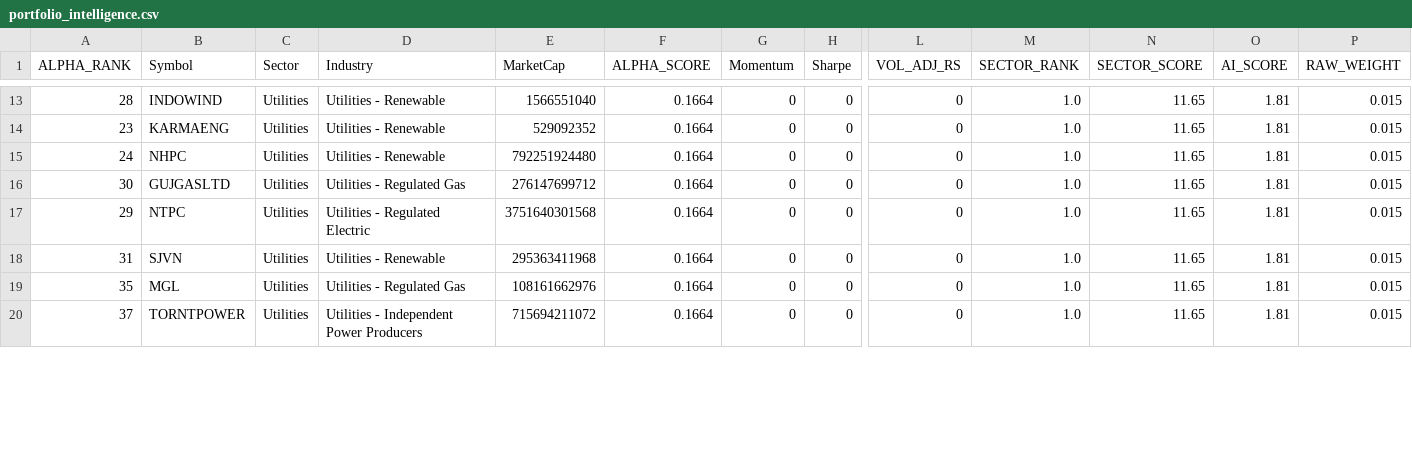
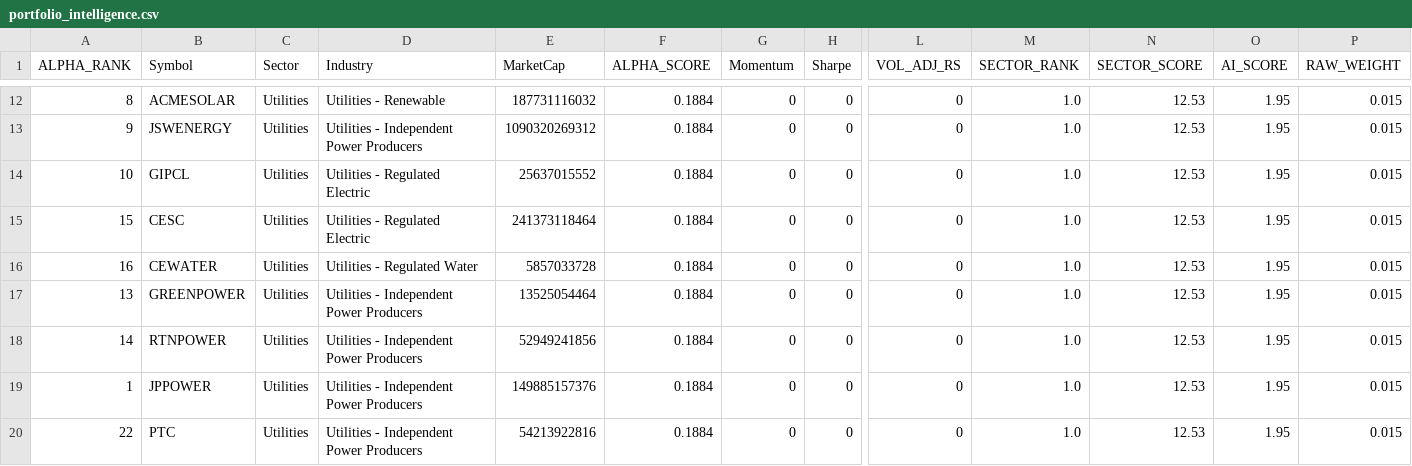
Before and after one commit to PavanSaiNekkala/institutional-quant-platform, a CSV file: data/portfolio_intelligence.csv, drawn as a sheet; only a part is shown, gaps mark what is left out; addresses are those after the commit; rows hold the shown columns only; the diff covers the shown part only; the diff names each change by its address in the sheet, - before the commit and + after, or states it on an @@ line.

```diff
--- a/data/portfolio_intelligence.csv
+++ b/data/portfolio_intelligence.csv
-A12 (ALPHA_RANK): 28
+A12 (ALPHA_RANK): 8
-B12 (Symbol): INDOWIND
+B12 (Symbol): ACMESOLAR
-E12 (MarketCap): 1566551040
+E12 (MarketCap): 187731116032
-F12:F19 (ALPHA_SCORE): 0.1664
+F12:F19 (ALPHA_SCORE): 0.1884
-N12:N19 (SECTOR_SCORE): 11.65
+N12:N19 (SECTOR_SCORE): 12.53
-O12:O19 (AI_SCORE): 1.81
+O12:O19 (AI_SCORE): 1.95
-A13 (ALPHA_RANK): 23
+A13 (ALPHA_RANK): 9
-B13 (Symbol): KARMAENG
+B13 (Symbol): JSWENERGY
-D13 (Industry): Utilities - Renewable
+D13 (Industry): Utilities - Independent Power Producers
-E13 (MarketCap): 529092352
+E13 (MarketCap): 1090320269312
-A14 (ALPHA_RANK): 24
+A14 (ALPHA_RANK): 10
-B14 (Symbol): NHPC
+B14 (Symbol): GIPCL
-D14 (Industry): Utilities - Renewable
+D14 (Industry): Utilities - Regulated Electric
-E14 (MarketCap): 792251924480
+E14 (MarketCap): 25637015552
-A15 (ALPHA_RANK): 30
+A15 (ALPHA_RANK): 15
-B15 (Symbol): GUJGASLTD
+B15 (Symbol): CESC
-D15 (Industry): Utilities - Regulated Gas
+D15 (Industry): Utilities - Regulated Electric
-E15 (MarketCap): 276147699712
+E15 (MarketCap): 241373118464
-A16 (ALPHA_RANK): 29
+A16 (ALPHA_RANK): 16
-B16 (Symbol): NTPC
+B16 (Symbol): CEWATER
-D16 (Industry): Utilities - Regulated Electric
+D16 (Industry): Utilities - Regulated Water
-E16 (MarketCap): 3751640301568
+E16 (MarketCap): 5857033728
-A17 (ALPHA_RANK): 31
+A17 (ALPHA_RANK): 13
-B17 (Symbol): SJVN
+B17 (Symbol): GREENPOWER
-D17 (Industry): Utilities - Renewable
+D17 (Industry): Utilities - Independent Power Producers
-E17 (MarketCap): 295363411968
+E17 (MarketCap): 13525054464
-A18 (ALPHA_RANK): 35
+A18 (ALPHA_RANK): 14
-B18 (Symbol): MGL
+B18 (Symbol): RTNPOWER
-D18 (Industry): Utilities - Regulated Gas
+D18 (Industry): Utilities - Independent Power Producers
-E18 (MarketCap): 108161662976
+E18 (MarketCap): 52949241856
-A19 (ALPHA_RANK): 37
+A19 (ALPHA_RANK): 1
-B19 (Symbol): TORNTPOWER
+B19 (Symbol): JPPOWER
-E19 (MarketCap): 715694211072
+E19 (MarketCap): 149885157376
+row 20: 22 | PTC | Utilities | Utilities - Independent Power Producers | 54213922816 | 0.1884 | 0 | 0 | 0 | 1.0 | 12.53 | 1.95 | 0.015
```
Also changed, not shown: 1 removed row and 62 edited cells elsewhere in this file, data/correlation_matrix.csv, data/cross_sectional_rankings.csv, 16 other files.
